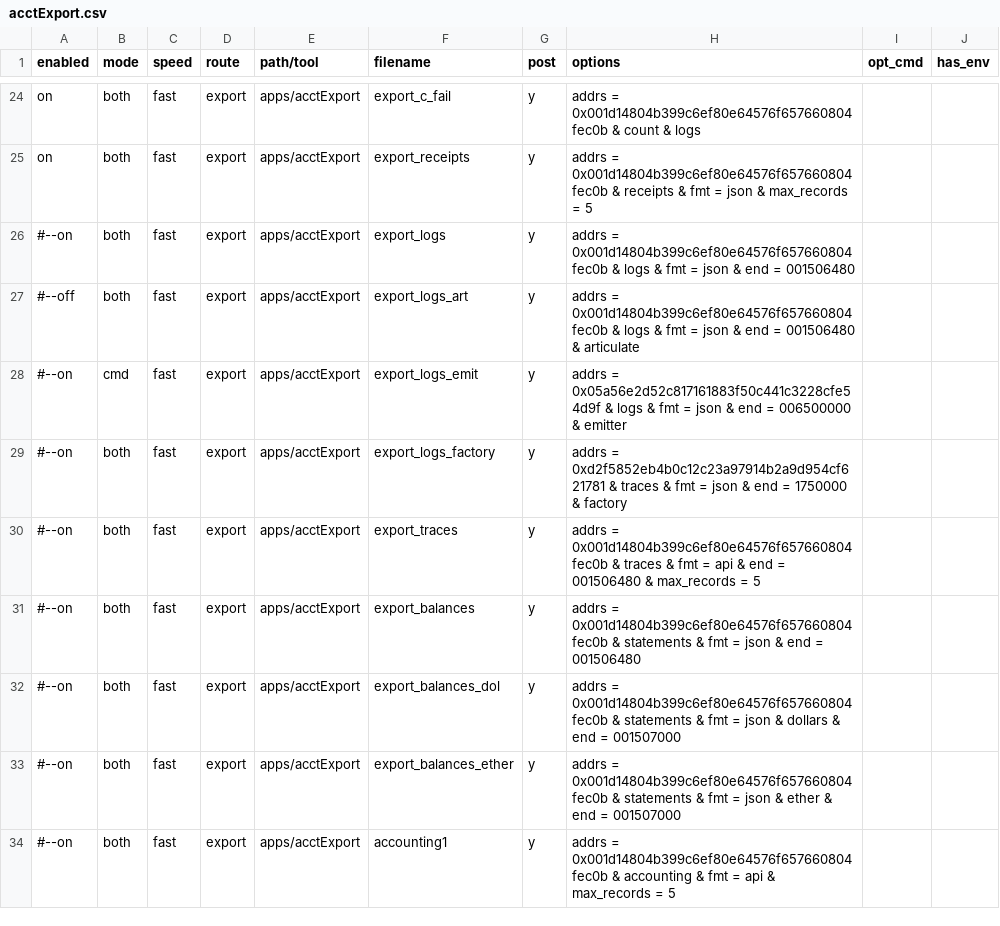
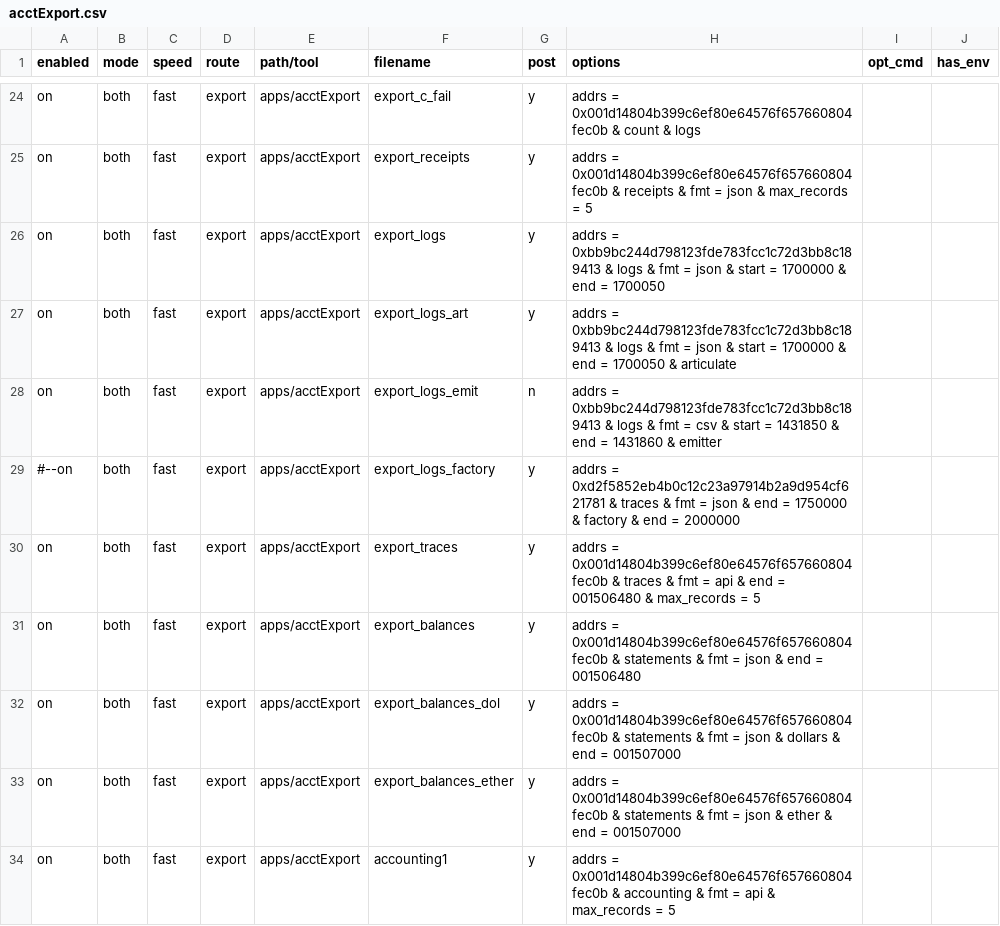
Before and after one commit to MattDodsonEnglish/trueblocks-core, a CSV file: src/dev_tools/testRunner/testCases/apps/acctExport.csv, drawn as a sheet; only a part is shown, gaps mark what is left out; the diff covers the shown part only.

Commit message:
Getting exporting to work again.

```diff
--- a/src/dev_tools/testRunner/testCases/apps/acctExport.csv
+++ b/src/dev_tools/testRunner/testCases/apps/acctExport.csv
@@ -25,10 +25,10 @@ on      ,both ,fast  ,export  ,apps/acctExport ,export_c_fail         ,y    ,add
 on      ,both ,fast  ,export  ,apps/acctExport ,export_receipts       ,y    ,addrs = 0x001d14804b399c6ef80e64576f657660804fec0b & receipts & fmt = json & max_records = 5
-#--on      ,both ,fast  ,export  ,apps/acctExport ,export_logs           ,y    ,addrs = 0x001d14804b399c6ef80e64576f657660804fec0b & logs & fmt = json & end = 001506480
-#--off     ,both ,fast  ,export  ,apps/acctExport ,export_logs_art       ,y    ,addrs = 0x001d14804b399c6ef80e64576f657660804fec0b & logs & fmt = json & end = 001506480 & articulate
-#--on      ,cmd  ,fast  ,export  ,apps/acctExport ,export_logs_emit      ,y    ,addrs = 0x05a56e2d52c817161883f50c441c3228cfe54d9f & logs & fmt = json & end = 006500000 & emitter
-#--on      ,both ,fast  ,export  ,apps/acctExport ,export_logs_factory   ,y    ,addrs = 0xd2f5852eb4b0c12c23a97914b2a9d954cf621781 & traces & fmt = json & end = 1750000 & factory
-#--on      ,both ,fast  ,export  ,apps/acctExport ,export_traces         ,y    ,addrs = 0x001d14804b399c6ef80e64576f657660804fec0b & traces & fmt = api & end = 001506480 & max_records = 5
-#--on      ,both ,fast  ,export  ,apps/acctExport ,export_balances       ,y    ,addrs = 0x001d14804b399c6ef80e64576f657660804fec0b & statements & fmt = json & end = 001506480
-#--on      ,both ,fast  ,export  ,apps/acctExport ,export_balances_dol   ,y    ,addrs = 0x001d14804b399c6ef80e64576f657660804fec0b & statements & fmt = json & dollars & end = 001507000
-#--on      ,both ,fast  ,export  ,apps/acctExport ,export_balances_ether ,y    ,addrs = 0x001d14804b399c6ef80e64576f657660804fec0b & statements & fmt = json & ether & end = 001507000
-#--on      ,both ,fast  ,export  ,apps/acctExport ,accounting1           ,y    ,addrs = 0x001d14804b399c6ef80e64576f657660804fec0b & accounting & fmt = api & max_records = 5
+on      ,both ,fast  ,export  ,apps/acctExport ,export_logs           ,y    ,addrs = 0xbb9bc244d798123fde783fcc1c72d3bb8c189413 & logs & fmt = json & start = 1700000 & end = 1700050
+on      ,both ,fast  ,export  ,apps/acctExport ,export_logs_art       ,y    ,addrs = 0xbb9bc244d798123fde783fcc1c72d3bb8c189413 & logs & fmt = json & start = 1700000 & end = 1700050 & articulate
+on      ,both ,fast  ,export  ,apps/acctExport ,export_logs_emit      ,n    ,addrs = 0xbb9bc244d798123fde783fcc1c72d3bb8c189413 & logs & fmt = csv & start = 1431850 & end = 1431860 & emitter
+#--on   ,both ,fast  ,export  ,apps/acctExport ,export_logs_factory   ,y    ,addrs = 0xd2f5852eb4b0c12c23a97914b2a9d954cf621781 & traces & fmt = json & end = 1750000 & factory & end = 2000000
+on   ,both ,fast  ,export  ,apps/acctExport ,export_traces         ,y    ,addrs = 0x001d14804b399c6ef80e64576f657660804fec0b & traces & fmt = api & end = 001506480 & max_records = 5
+on   ,both ,fast  ,export  ,apps/acctExport ,export_balances       ,y    ,addrs = 0x001d14804b399c6ef80e64576f657660804fec0b & statements & fmt = json & end = 001506480
+on   ,both ,fast  ,export  ,apps/acctExport ,export_balances_dol   ,y    ,addrs = 0x001d14804b399c6ef80e64576f657660804fec0b & statements & fmt = json & dollars & end = 001507000
+on   ,both ,fast  ,export  ,apps/acctExport ,export_balances_ether ,y    ,addrs = 0x001d14804b399c6ef80e64576f657660804fec0b & statements & fmt = json & ether & end = 001507000
+on   ,both ,fast  ,export  ,apps/acctExport ,accounting1           ,y    ,addrs = 0x001d14804b399c6ef80e64576f657660804fec0b & accounting & fmt = api & max_records = 5
```
Also changed, not shown: 8 edited cells elsewhere in this file, 5 other files.
